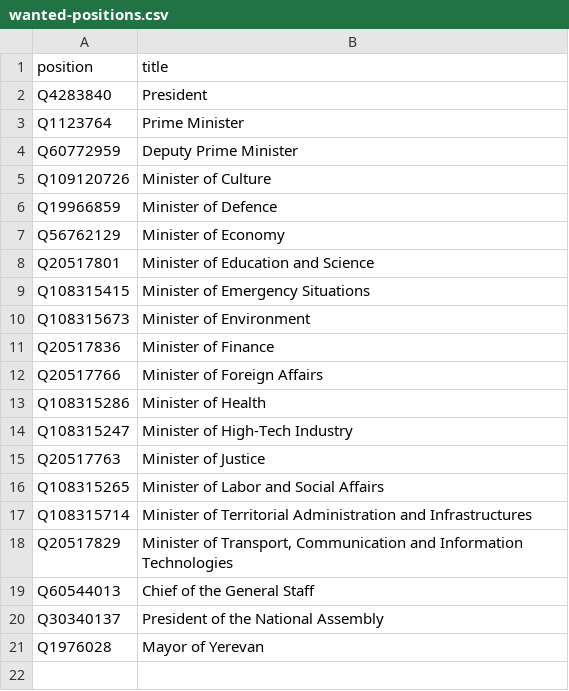
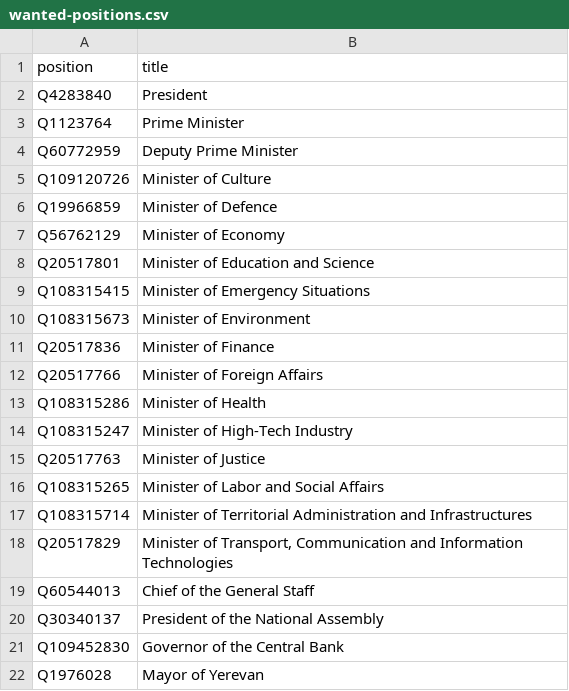
Before and after one commit to every-politician-scrapers/armenia-ministers, a CSV file: wikidata/wanted-positions.csv, drawn as a sheet.

```diff
--- a/wikidata/wanted-positions.csv
+++ b/wikidata/wanted-positions.csv
@@ -20,2 +20,3 @@ Q60544013,Chief of the General Staff
 Q30340137,President of the National Assembly
+Q109452830,Governor of the Central Bank
 Q1976028,Mayor of Yerevan
```
Also changed, not shown: html/current.csv, 1 other file.
